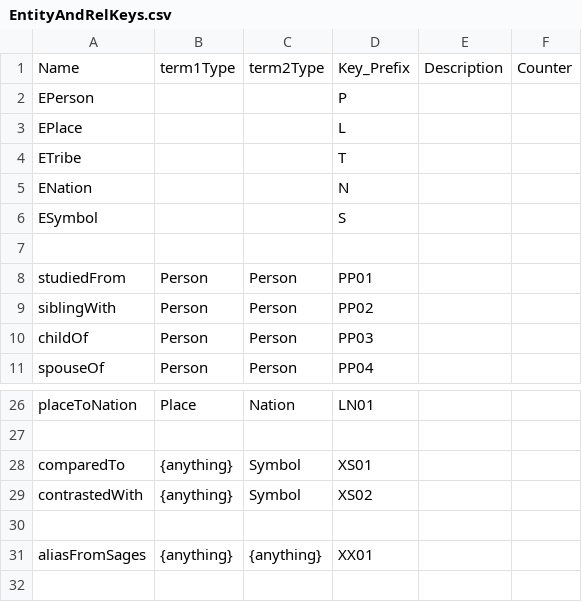
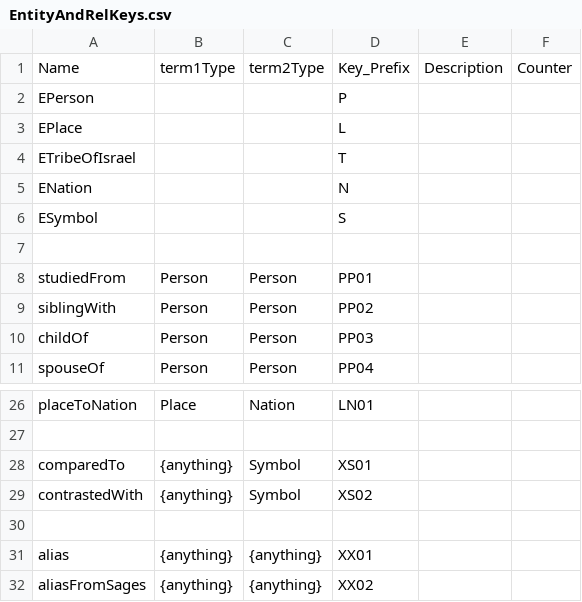
Before and after one commit to David-YY-Berger/ChatBlatt, a CSV file: BackEnd/DataObjects/EntityAndRelKeys.csv, drawn as a sheet; only a part is shown, gaps mark what is left out.

Commit message:
fixing up Entitys

```diff
--- a/BackEnd/DataObjects/EntityAndRelKeys.csv
+++ b/BackEnd/DataObjects/EntityAndRelKeys.csv
@@ -3,3 +3,3 @@ EPerson,"","",P,,
 EPlace,"","",L,,
-ETribe,"","",T,,
+ETribeOfIsrael,"","",T,,
 ENation,"","",N,,
@@ -30,2 +30,3 @@ contrastedWith,{anything},Symbol,XS02,,
 ,,,,,,
-aliasFromSages,{anything},{anything},XX01,,
+alias,{anything},{anything},XX01,,
+aliasFromSages,{anything},{anything},XX02,,
```
Also changed, not shown: 3 other files.
